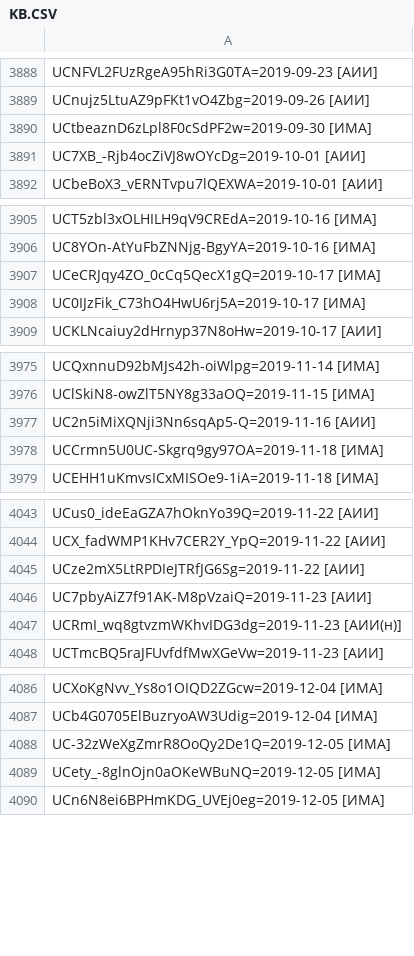
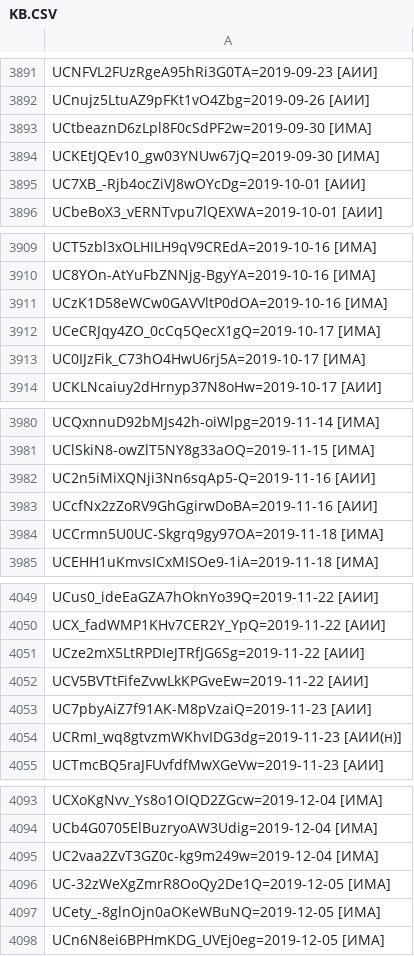
Before and after one commit to FeignedAccomplice/YOUTUBOTS, a CSV file: KB.CSV, drawn as a sheet; only a part is shown, gaps mark what is left out; the diff covers the shown part only.

```diff
--- a/KB.CSV
+++ b/KB.CSV
@@ -3890,2 +3893,3 @@ UCnujz5LtuAZ9pFKt1vO4Zbg=2019-09-26 [АИИ]
 UCtbeaznD6zLpl8F0cSdPF2w=2019-09-30 [ИМА]
+UCKEtJQEv10_gw03YNUw67jQ=2019-09-30 [ИМА]
 UC7XB_-Rjb4ocZiVJ8wOYcDg=2019-10-01 [АИИ]
@@ -3906,2 +3910,3 @@ UCT5zbl3xOLHILH9qV9CREdA=2019-10-16 [ИМА]
 UC8YOn-AtYuFbZNNjg-BgyYA=2019-10-16 [ИМА]
+UCzK1D58eWCw0GAVVltP0dOA=2019-10-16 [ИМА]
 UCeCRJqy4ZO_0cCq5QecX1gQ=2019-10-17 [ИМА]
@@ -3977,2 +3982,3 @@ UClSkiN8-owZlT5NY8g33aOQ=2019-11-15 [ИМА]
 UC2n5iMiXQNji3Nn6sqAp5-Q=2019-11-16 [АИИ]
+UCcfNx2zZoRV9GhGgirwDoBA=2019-11-16 [АИИ]
 UCCrmn5U0UC-Skgrq9gy97OA=2019-11-18 [ИМА]
@@ -4045,2 +4051,3 @@ UCX_fadWMP1KHv7CER2Y_YpQ=2019-11-22 [АИИ]
 UCze2mX5LtRPDIeJTRfJG6Sg=2019-11-22 [АИИ]
+UCV5BVTtFifeZvwLkKPGveEw=2019-11-22 [АИИ]
 UC7pbyAiZ7f91AK-M8pVzaiQ=2019-11-23 [АИИ]
@@ -4087,2 +4094,3 @@ UCXoKgNvv_Ys8o1OIQD2ZGcw=2019-12-04 [ИМА]
 UCb4G0705ElBuzryoAW3Udig=2019-12-04 [ИМА]
+UC2vaa2ZvT3GZ0c-kg9m249w=2019-12-04 [ИМА]
 UC-32zWeXgZmrR8OoQy2De1Q=2019-12-05 [ИМА]
```
Also changed, not shown: 16 added rows elsewhere in this file.
